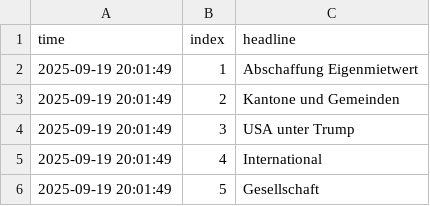
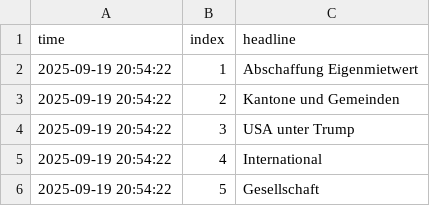
Before and after one commit to SevStudium/Teko, a CSV file: data/headlines.csv, drawn as a sheet.

```diff
--- a/data/headlines.csv
+++ b/data/headlines.csv
@@ -1,6 +1,6 @@
 time;index;headline
-2025-09-19 20:01:49;1;Abschaffung Eigenmietwert
-2025-09-19 20:01:49;2;Kantone und Gemeinden
-2025-09-19 20:01:49;3;USA unter Trump
-2025-09-19 20:01:49;4;International
-2025-09-19 20:01:49;5;Gesellschaft
+2025-09-19 20:54:22;1;Abschaffung Eigenmietwert
+2025-09-19 20:54:22;2;Kantone und Gemeinden
+2025-09-19 20:54:22;3;USA unter Trump
+2025-09-19 20:54:22;4;International
+2025-09-19 20:54:22;5;Gesellschaft
```
Also changed, not shown: 5 other files.
